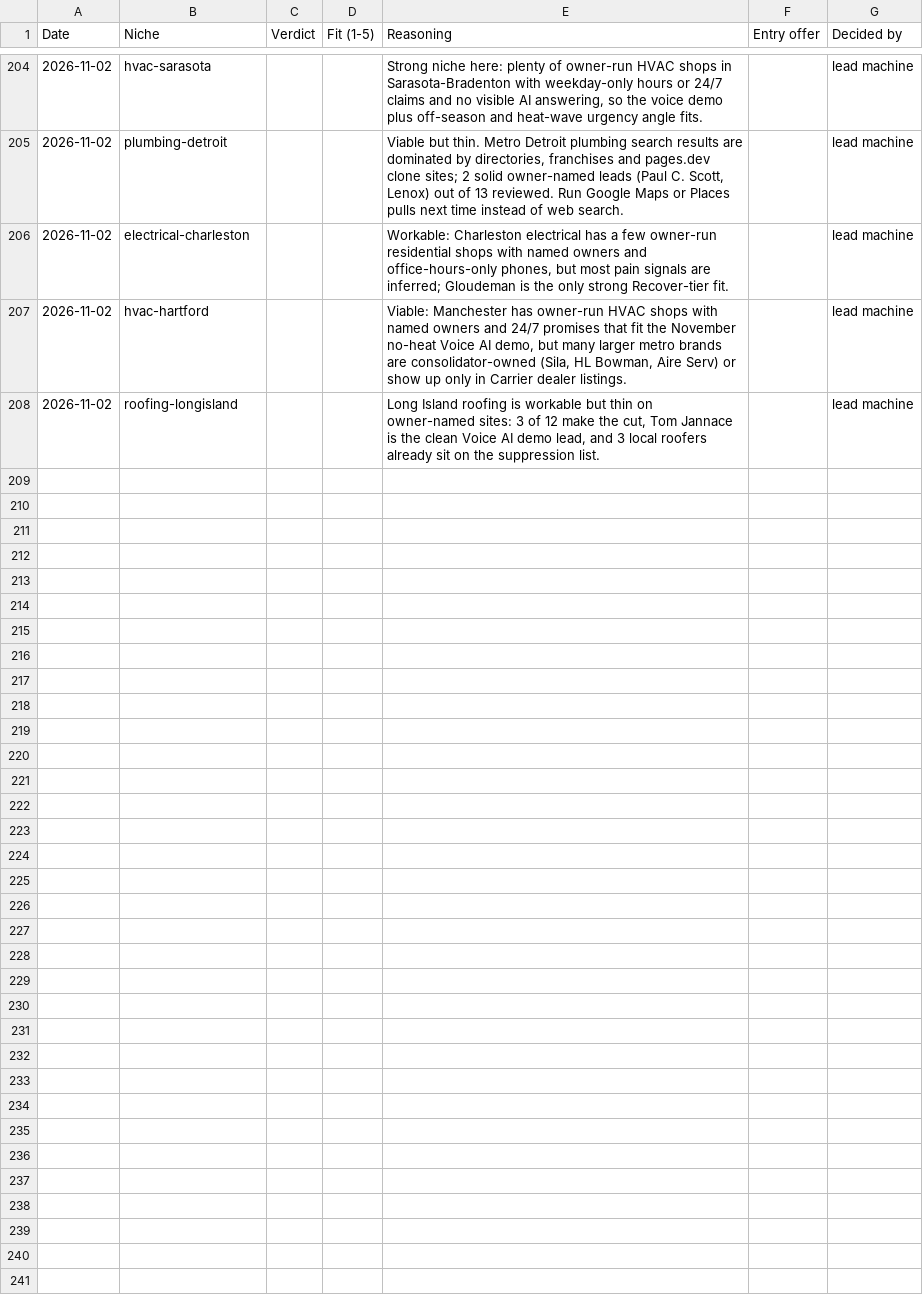
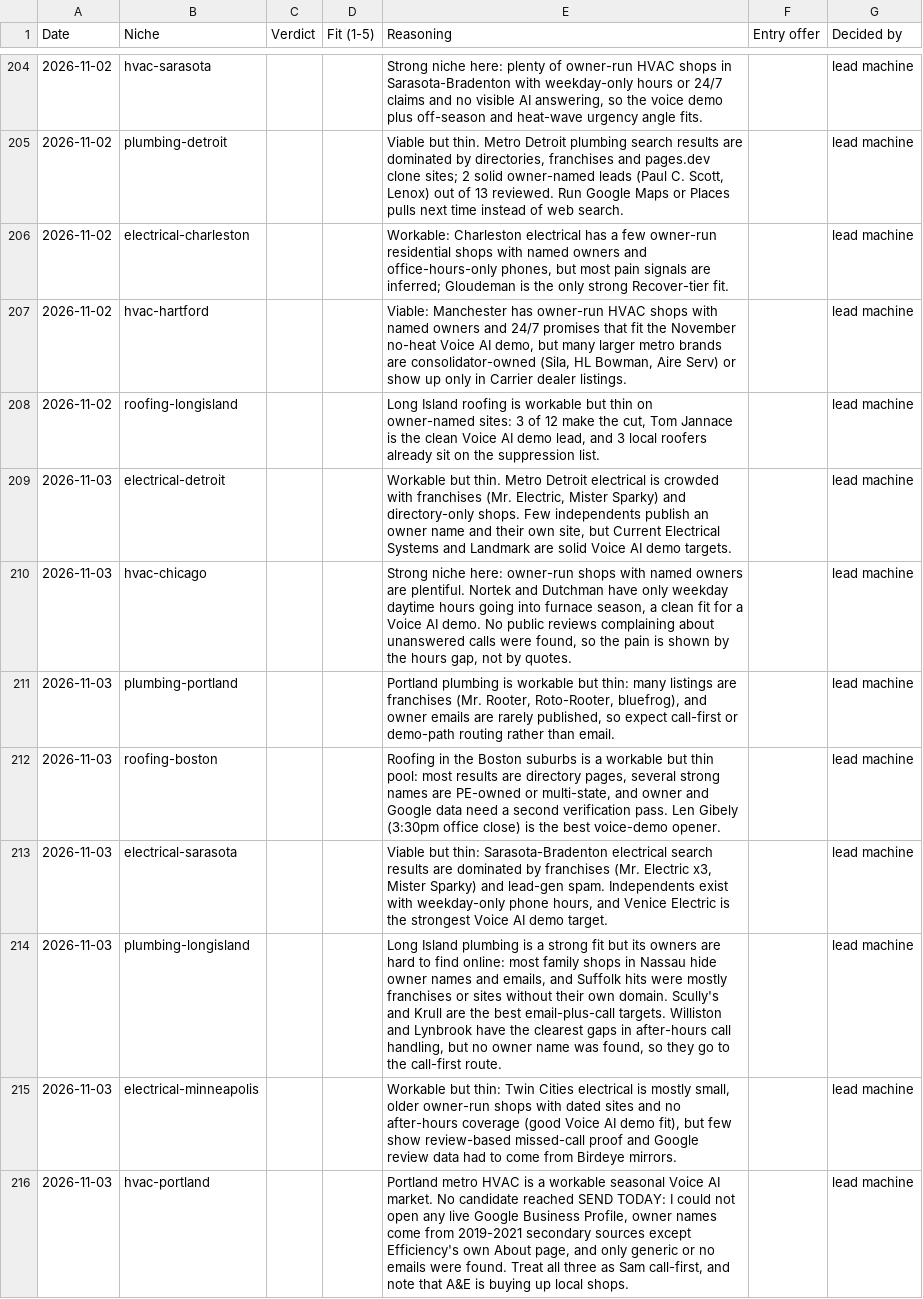
Before and after one commit to chosen1thegolden1/E4Lmarketing, a CSV file: lead-machine/data/niche-decisions.csv, drawn as a sheet; only a part is shown, gaps mark what is left out; the diff covers the shown part only.

```diff
--- a/lead-machine/data/niche-decisions.csv
+++ b/lead-machine/data/niche-decisions.csv
@@ -208 +208,9 @@ Date,Niche,Verdict,Fit (1-5),Reasoning,Entry offer,Decided by
 2026-11-02,roofing-longisland,,,"Long Island roofing is workable but thin on owner-named sites: 3 of 12 make the cut, Tom Jannace is the clean Voice AI demo lead, and 3 local roofers already sit on the suppression list.",,lead machine
+2026-11-03,electrical-detroit,,,"Workable but thin. Metro Detroit electrical is crowded with franchises (Mr. Electric, Mister Sparky) and directory-only shops. Few independents publish an owner name and their own site, but Current Electrical Systems and Landmark are solid Voice AI demo targets.",,lead machine
+2026-11-03,hvac-chicago,,,"Strong niche here: owner-run shops with named owners are plentiful. Nortek and Dutchman have only weekday daytime hours going into furnace season, a clean fit for a Voice AI demo. No public reviews complaining about unanswered calls were found, so the pain is shown by the hours gap, not by quotes.",,lead machine
+2026-11-03,plumbing-portland,,,"Portland plumbing is workable but thin: many listings are franchises (Mr. Rooter, Roto-Rooter, bluefrog), and owner emails are rarely published, so expect call-first or demo-path routing rather than email.",,lead machine
+2026-11-03,roofing-boston,,,"Roofing in the Boston suburbs is a workable but thin pool: most results are directory pages, several strong names are PE-owned or multi-state, and owner and Google data need a second verification pass. Len Gibely (3:30pm office close) is the best voice-demo opener.",,lead machine
+2026-11-03,electrical-sarasota,,,"Viable but thin: Sarasota-Bradenton electrical search results are dominated by franchises (Mr. Electric x3, Mister Sparky) and lead-gen spam. Independents exist with weekday-only phone hours, and Venice Electric is the strongest Voice AI demo target.",,lead machine
+2026-11-03,plumbing-longisland,,,"Long Island plumbing is a strong fit but its owners are hard to find online: most family shops in Nassau hide owner names and emails, and Suffolk hits were mostly franchises or sites without their own domain. Scully's and Krull are the best email-plus-call targets. Williston and Lynbrook have the clearest gaps in after-hours call handling, but no owner name was found, so they go to the call-first route.",,lead machine
+2026-11-03,electrical-minneapolis,,,"Workable but thin: Twin Cities electrical is mostly small, older owner-run shops with dated sites and no after-hours coverage (good Voice AI demo fit), but few show review-based missed-call proof and Google review data had to come from Birdeye mirrors.",,lead machine
+2026-11-03,hvac-portland,,,"Portland metro HVAC is a workable seasonal Voice AI market. No candidate reached SEND TODAY: I could not open any live Google Business Profile, owner names come from 2019-2021 secondary sources except Efficiency's own About page, and only generic or no emails were found. Treat all three as Sam call-first, and note that A&E is buying up local shops.",,lead machine
```
Also changed, not shown: 8 added rows elsewhere in this file, lead-machine/data/run-log.csv, lead-machine/data/seen.csv, 4 other files.
